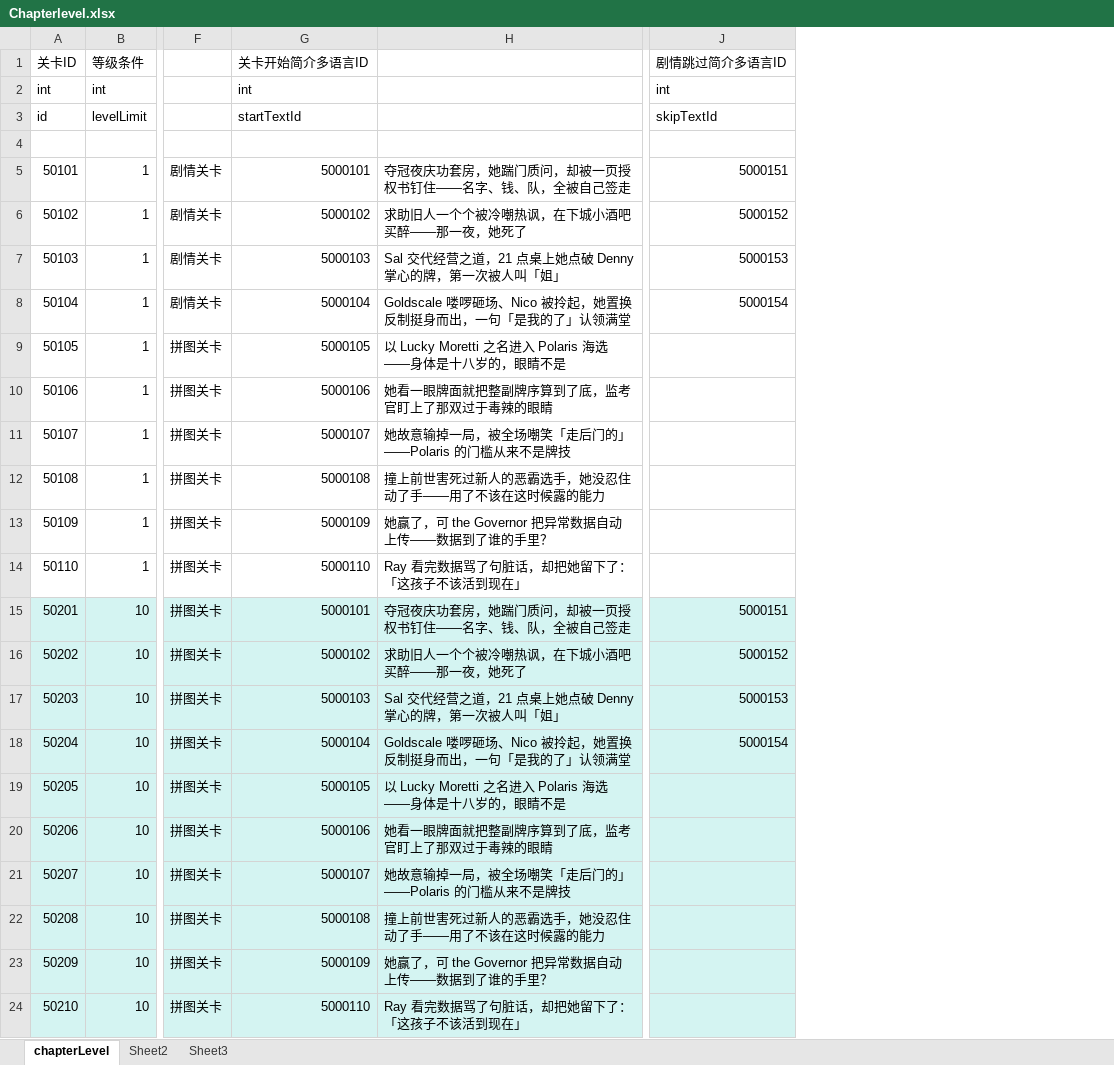
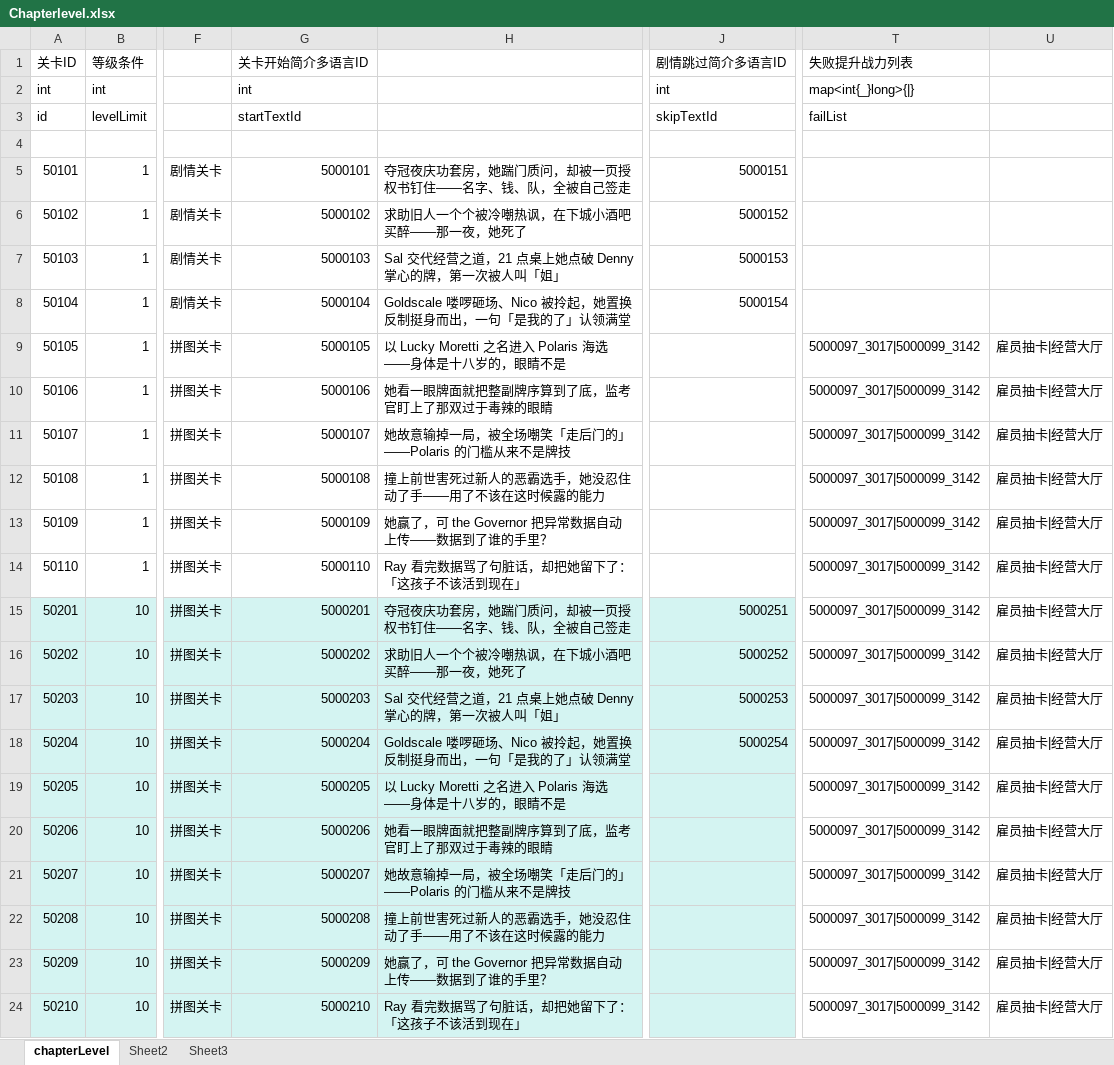
Before and after one commit to yanhailong/jjg2026, an Excel workbook: hall/resources/sample/Chapterlevel.xlsx, sheet chapterLevel, drawn as a sheet; only a part is shown, gaps mark what is left out; values as stored, in another font and other column widths than the file's, no borders; the diff names each change by its address in the sheet, - before the commit and + after, or states it on an @@ line.

```diff
--- a/hall/resources/sample/Chapterlevel.xlsx (sheet chapterLevel)
+++ b/hall/resources/sample/Chapterlevel.xlsx (sheet chapterLevel)
+column T (失败提升战力列表), rows 2-24: map<int{_}long>{|} | failList |  |  |  |  |  | 5000097_3017|5000099_3142 | 5000097_3017|5000099_3142 | 5000097_3017|5000099_3142 | 5000097_3017|5000099_3142 | 5000097_3017|5000099_3142 | 5000097_3017|5000099_3142 | 5000097_3017|5000099_3142 | 5000097_3017|5000099_3142 | 5000097_3017|5000099_3142 | 5000097_3017|5000099_3142 | 5000097_3017|5000099_3142 | 5000097_3017|5000099_3142 | 5000097_3017|5000099_3142 | 5000097_3017|5000099_3142 | 5000097_3017|5000099_3142 | 5000097_3017|5000099_3142
+column U, rows 9-24: all 雇员抽卡|经营大厅
-G15 (关卡开始简介多语言ID): 5000101
+G15 (关卡开始简介多语言ID): 5000201
-J15 (剧情跳过简介多语言ID): 5000151
+J15 (剧情跳过简介多语言ID): 5000251
-G16 (关卡开始简介多语言ID): 5000102
+G16 (关卡开始简介多语言ID): 5000202
-J16 (剧情跳过简介多语言ID): 5000152
+J16 (剧情跳过简介多语言ID): 5000252
-G17 (关卡开始简介多语言ID): 5000103
+G17 (关卡开始简介多语言ID): 5000203
-J17 (剧情跳过简介多语言ID): 5000153
+J17 (剧情跳过简介多语言ID): 5000253
-G18 (关卡开始简介多语言ID): 5000104
+G18 (关卡开始简介多语言ID): 5000204
-J18 (剧情跳过简介多语言ID): 5000154
+J18 (剧情跳过简介多语言ID): 5000254
-G19 (关卡开始简介多语言ID): 5000105
+G19 (关卡开始简介多语言ID): 5000205
-G20 (关卡开始简介多语言ID): 5000106
+G20 (关卡开始简介多语言ID): 5000206
-G21 (关卡开始简介多语言ID): 5000107
+G21 (关卡开始简介多语言ID): 5000207
-G22 (关卡开始简介多语言ID): 5000108
+G22 (关卡开始简介多语言ID): 5000208
-G23 (关卡开始简介多语言ID): 5000109
+G23 (关卡开始简介多语言ID): 5000209
-G24 (关卡开始简介多语言ID): 5000110
+G24 (关卡开始简介多语言ID): 5000210
```
Also changed, not shown: hall/resources/sample/GameFunction.xlsx, ploy/resources/sample/GameFunction.xlsx, 32 other files.
